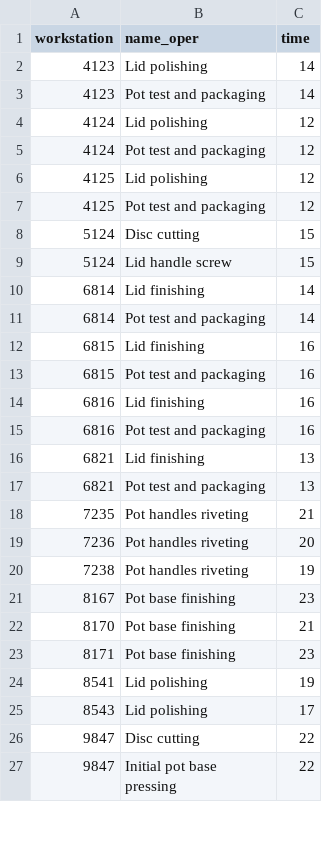
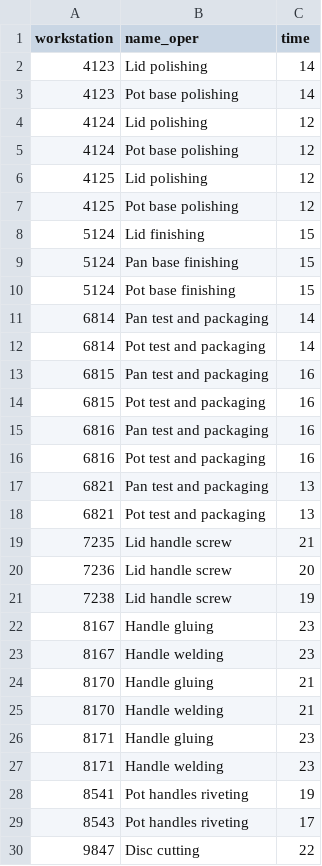
Before and after one commit to DiogoMMP/industrial-production-management_y2_2024, a CSV file: src/main/resources/workstations_exported.csv, drawn as a sheet; only a part is shown; the shorter side is filled out with more unchanged rows; the diff covers the shown part only.

Commit message:
#173 Possible Implementation of USFA03 Time: 1h

```diff
--- a/src/main/resources/workstations_exported.csv
+++ b/src/main/resources/workstations_exported.csv
@@ -2,25 +2,29 @@ workstation;name_oper;time
 4123;Lid polishing;14
-4123;Pot test and packaging;14
+4123;Pot base polishing;14
 4124;Lid polishing;12
-4124;Pot test and packaging;12
+4124;Pot base polishing;12
 4125;Lid polishing;12
-4125;Pot test and packaging;12
-5124;Disc cutting;15
-5124;Lid handle screw;15
-6814;Lid finishing;14
+4125;Pot base polishing;12
+5124;Lid finishing;15
+5124;Pan base finishing;15
+5124;Pot base finishing;15
+6814;Pan test and packaging;14
 6814;Pot test and packaging;14
-6815;Lid finishing;16
+6815;Pan test and packaging;16
 6815;Pot test and packaging;16
-6816;Lid finishing;16
+6816;Pan test and packaging;16
 6816;Pot test and packaging;16
-6821;Lid finishing;13
+6821;Pan test and packaging;13
 6821;Pot test and packaging;13
-7235;Pot handles riveting;21
-7236;Pot handles riveting;20
-7238;Pot handles riveting;19
-8167;Pot base finishing;23
-8170;Pot base finishing;21
-8171;Pot base finishing;23
-8541;Lid polishing;19
-8543;Lid polishing;17
+7235;Lid handle screw;21
+7236;Lid handle screw;20
+7238;Lid handle screw;19
+8167;Handle gluing;23
+8167;Handle welding;23
+8170;Handle gluing;21
+8170;Handle welding;21
+8171;Handle gluing;23
+8171;Handle welding;23
+8541;Pot handles riveting;19
+8543;Pot handles riveting;17
 9847;Disc cutting;22
```
Also changed, not shown: 6 added rows and 4 removed rows elsewhere in this file, 7 other files.
